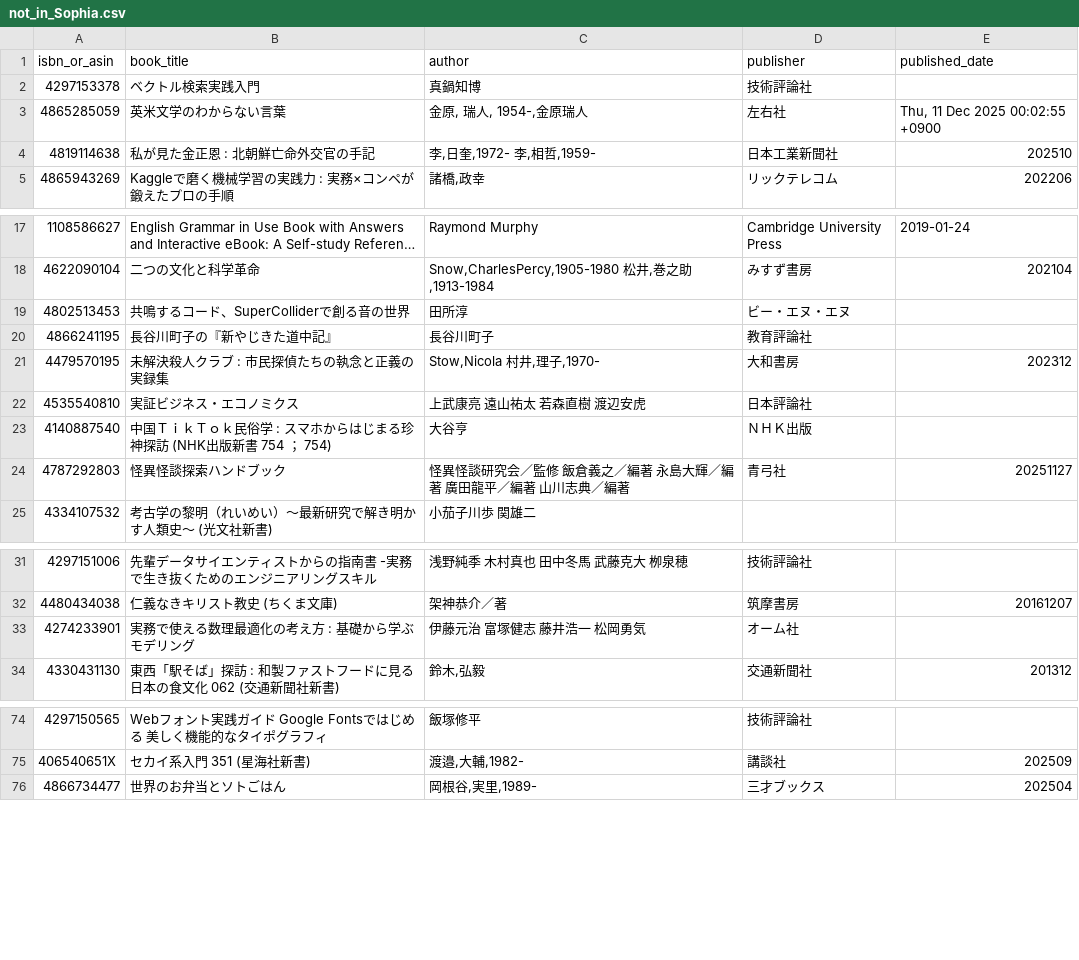
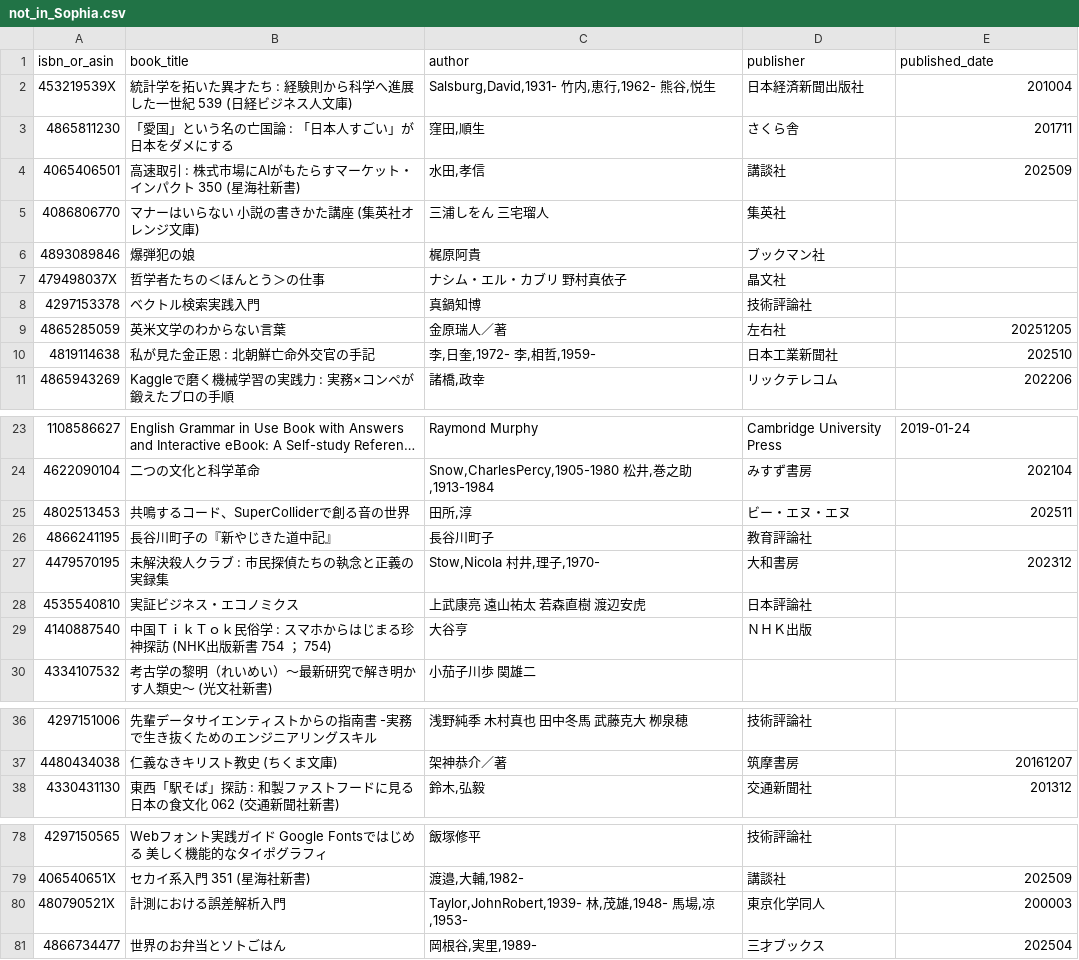
Before and after one commit to stepney141/bookmeter, a CSV file: csv/not_in_Sophia.csv, drawn as a sheet; only a part is shown, gaps mark what is left out; long unchanged cells end in …; the diff covers the shown part only.

```diff
--- a/csv/not_in_Sophia.csv
+++ b/csv/not_in_Sophia.csv
@@ -1,4 +1,10 @@
 isbn_or_asin,book_title,author,publisher,published_date
+453219539X,統計学を拓いた異才たち : 経験則から科学へ進展した一世紀 539 (日経ビジネス人文庫),"Salsburg,David,1931- 竹内,恵行,1962- 熊谷,悦生",日本経済新聞出版社,201004
+4865811230,「愛国」という名の亡国論 : 「日本人すごい」が日本をダメにする,"窪田,順生",さくら舎,201711
+4065406501,高速取引 : 株式市場にAIがもたらすマーケット・インパクト 350 (星海社新書),"水田,孝信",講談社,202509
+4086806770,マナーはいらない 小説の書きかた講座 (集英社オレンジ文庫),三浦しをん 三宅瑠人,集英社,
+4893089846,爆弾犯の娘,梶原阿貴,ブックマン社,
+479498037X,哲学者たちの＜ほんとう＞の仕事,ナシム・エル・カブリ 野村真依子,晶文社,
 4297153378,ベクトル検索実践入門,真鍋知博,技術評論社,
-4865285059,英米文学のわからない言葉,"金原, 瑞人, 1954-,金原瑞人",左右社,"Thu, 11 Dec 2025 00:02:55 +0900"
+4865285059,英米文学のわからない言葉,金原瑞人／著,左右社,20251205
 4819114638,私が見た金正恩 : 北朝鮮亡命外交官の手記,"李,日奎,1972- 李,相哲,1959-",日本工業新聞社,202510
@@ -18,3 +24,3 @@ isbn_or_asin,book_title,author,publisher,published_date
 4622090104,二つの文化と科学革命,"Snow,CharlesPercy,1905-1980 松井,巻之助,1913-1984",みすず書房,202104
-4802513453,共鳴するコード、SuperColliderで創る音の世界,田所淳,ビー・エヌ・エヌ,
+4802513453,共鳴するコード、SuperColliderで創る音の世界,"田所,淳",ビー・エヌ・エヌ,202511
 4866241195,長谷川町子の『新やじきた道中記』,長谷川町子,教育評論社,
@@ -23,3 +29,2 @@ isbn_or_asin,book_title,author,publisher,published_date
 4140887540,中国ＴｉｋＴｏｋ民俗学 : スマホからはじまる珍神探訪 (NHK出版新書　754 ； 754),大谷亨,ＮＨＫ出版,
-4787292803,怪異怪談探索ハンドブック,怪異怪談研究会／監修 飯倉義之／編著 永島大輝／編著 廣田龍平／編著 山川志典／編著,青弓社,20251127
 4334107532,考古学の黎明（れいめい）～最新研究で解き明かす人類史～ (光文社新書),小茄子川歩 関雄二,,
@@ -32,3 +37,2 @@ isbn_or_asin,book_title,author,publisher,published_date
 4480434038,仁義なきキリスト教史 (ちくま文庫),架神恭介／著,筑摩書房,20161207
-4274233901,実務で使える数理最適化の考え方 : 基礎から学ぶモデリング,伊藤元治 富塚健志 藤井浩一 松岡勇気,オーム社,
 4330431130,東西「駅そば」探訪 : 和製ファストフードに見る日本の食文化 062 (交通新聞社新書),"鈴木,弘毅",交通新聞社,201312
@@ -75,2 +79,3 @@ isbn_or_asin,book_title,author,publisher,published_date
 406540651X,セカイ系入門 351 (星海社新書),"渡邉,大輔,1982-",講談社,202509
+480790521X,計測における誤差解析入門,"Taylor,JohnRobert,1939- 林,茂雄,1948- 馬場,凉,1953-",東京化学同人,200003
 4866734477,世界のお弁当とソトごはん,"岡根谷,実里,1989-",三才ブックス,202504
```
Also changed, not shown: 2 edited cells elsewhere in this file, csv/bookmeter_wish_books.csv, csv/in_Sophia.csv, 6 other files.
